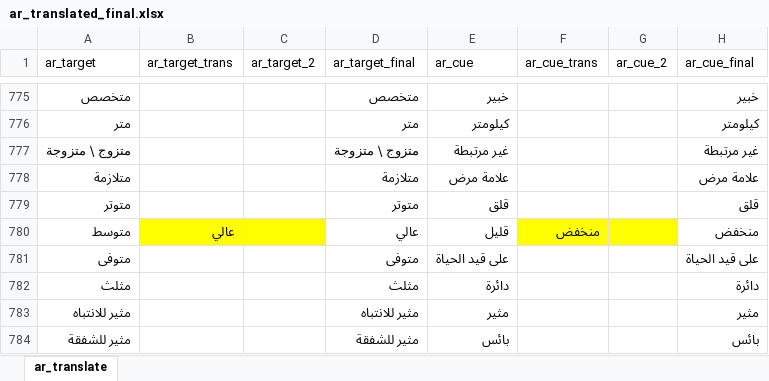
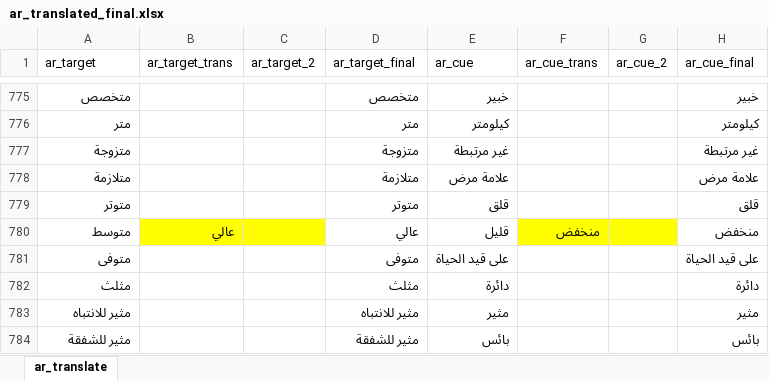
Before and after one commit to SemanticPriming/SPAML, an Excel workbook: 03_Materials/finalize_stimuli/ar/ar_translated_final.xlsx, sheet ar_translate, drawn as a sheet; only a part is shown, gaps mark what is left out; values as stored, in another font and other column widths than the file's, no borders; charts and pictures not drawn; the diff names each change by its address in the sheet, - before the commit and + after, or states it on an @@ line.

```diff
--- a/03_Materials/finalize_stimuli/ar/ar_translated_final.xlsx (sheet ar_translate)
+++ b/03_Materials/finalize_stimuli/ar/ar_translated_final.xlsx (sheet ar_translate)
-A777 (ar_target): متزوج \ متزوجة
+A777 (ar_target): متزوجة
-D777 (ar_target_final): متزوج \ متزوجة
+D777 (ar_target_final): متزوجة
```
Also changed, not shown: 7 other files.
